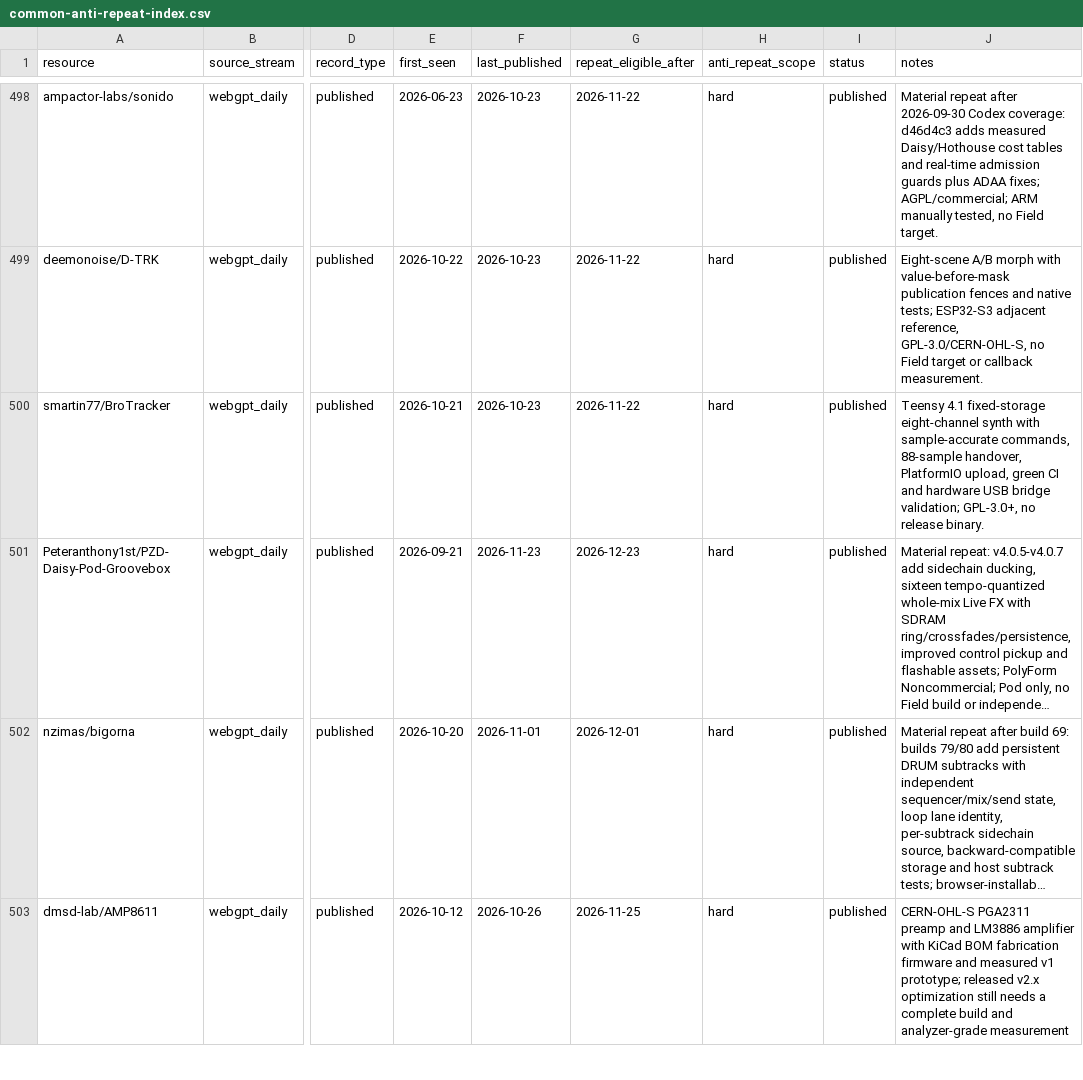
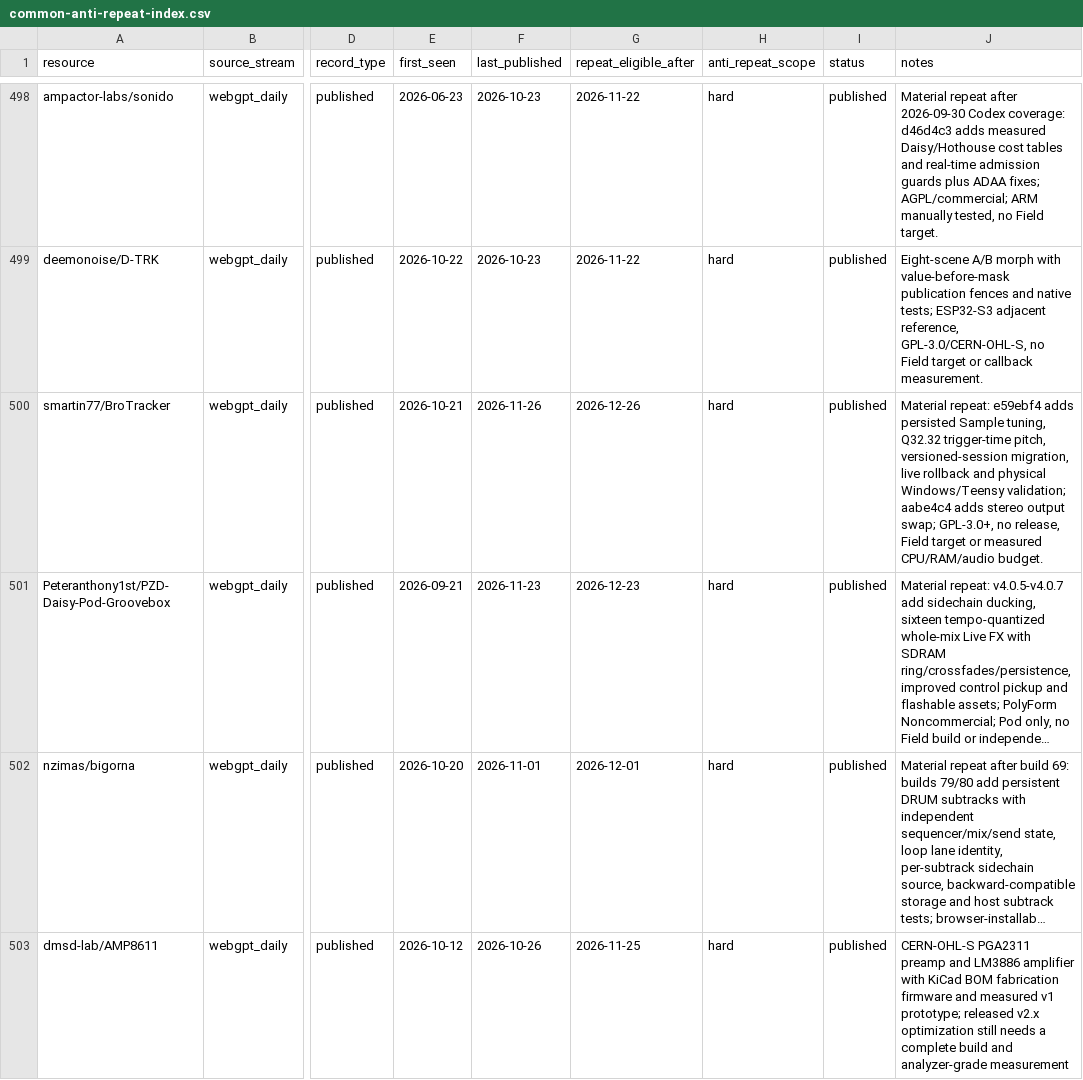
Before and after one commit to Denys/embedded-audio-mine, a CSV file: data/common-anti-repeat-index.csv, drawn as a sheet; only a part is shown, gaps mark what is left out; long unchanged cells end in …; the diff names each change by its address in the sheet, - before the commit and + after, or states it on an @@ line.

```diff
--- a/data/common-anti-repeat-index.csv
+++ b/data/common-anti-repeat-index.csv
-F500 (last_published): 2026-10-23
+F500 (last_published): 2026-11-26
-G500 (repeat_eligible_after): 2026-11-22
+G500 (repeat_eligible_after): 2026-12-26
-J500 (notes): Teensy 4.1 fixed-storage eight-channel synth with sample-accurate commands, 88-sample handover, PlatformIO upload, green CI and hardware USB bridge validation; GPL-3.0+, no release binary.
+J500 (notes): Material repeat: e59ebf4 adds persisted Sample tuning, Q32.32 trigger-time pitch, versioned-session migration, live rollback and physical Windows/Teensy validation; aabe4c4 adds stereo output swap; GPL-3.0+, no release, Field target or measured CPU/RAM/audio budget.
```
Also changed, not shown: data/hidden-gems-source-registry.csv, data/published-repo-log.csv, 2 other files.
